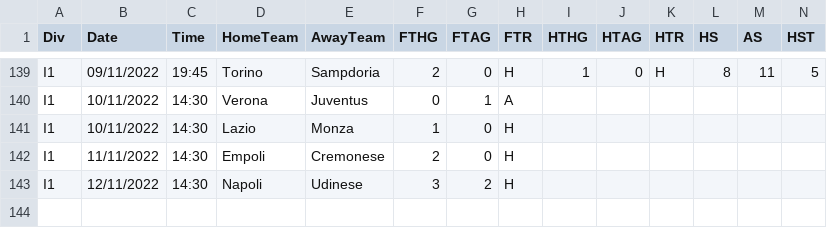
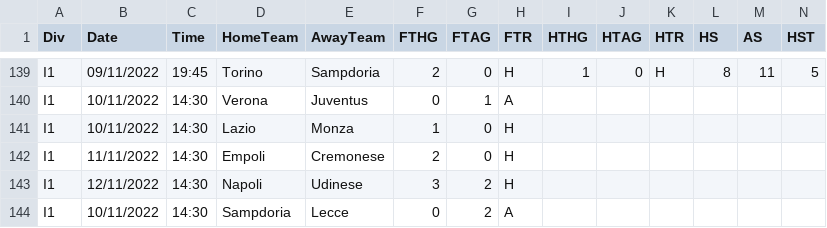
Before and after one commit to 450fausto/database, a CSV file: Run/I1 (6).csv, drawn as a sheet; only a part is shown, gaps mark what is left out; rows hold the shown columns only; the diff names each change by its address in the sheet, - before the commit and + after, or states it on an @@ line.

Commit message:
Update I1 (6).csv

```diff
--- a/Run/I1 (6).csv
+++ b/Run/I1 (6).csv
+row 144: I1 | 10/11/2022 | 14:30 | Sampdoria | Lecce | 0 | 2 | A
```
